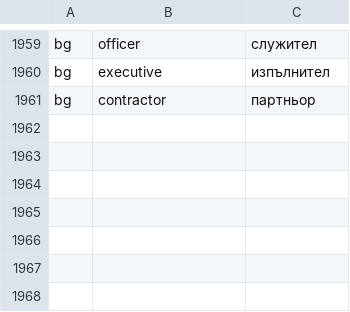
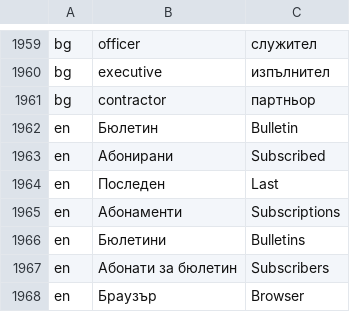
Before and after one commit to bgerp/bgerp, a CSV file: bgerp/data/csv/Translations.csv, drawn as a sheet; only a part is shown, gaps mark what is left out.

Commit message:
превод в бюлетина

```diff
--- a/bgerp/data/csv/Translations.csv
+++ b/bgerp/data/csv/Translations.csv
@@ -1961 +1961,8 @@ bg,executive,изпълнител
 bg,contractor,партньор
+en,Бюлетин,Bulletin
+en,Абонирани,Subscribed
+en,Последен,Last
+en,Абонаменти,Subscriptions
+en,Бюлетини,Bulletins
+en,Абонати за бюлетин,Subscribers
+en,Браузър,Browser
```
